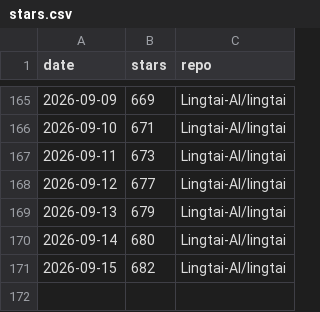
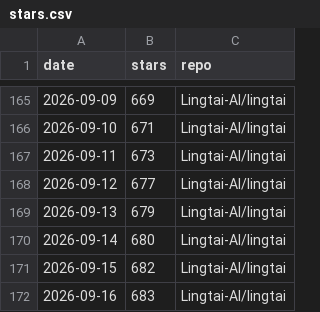
Before and after one commit to TZZheng/lingtai, a CSV file: docs/stars/stars.csv, drawn as a sheet; only a part is shown, gaps mark what is left out.

```diff
--- a/docs/stars/stars.csv
+++ b/docs/stars/stars.csv
@@ -171 +171,2 @@ date,stars,repo
 2026-09-15,682,Lingtai-AI/lingtai
+2026-09-16,683,Lingtai-AI/lingtai
```
Also changed, not shown: 2 other files.
